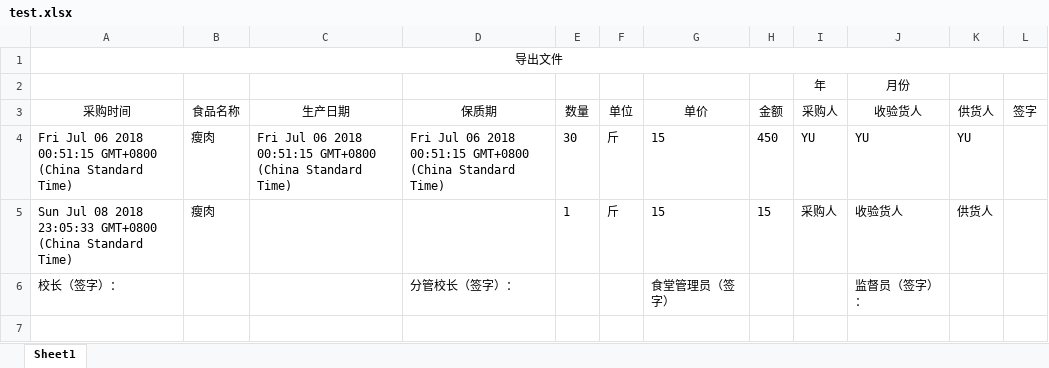
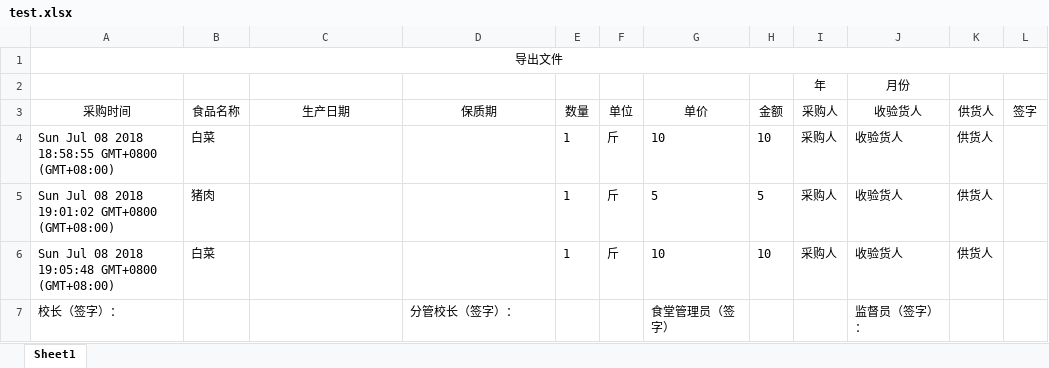
Before and after one commit to YuQian2015/koa-learning, an Excel workbook: files/test.xlsx, sheet Sheet1, drawn as a sheet; values as stored, in another font and other column widths than the file's, no borders; removed rows and columns are numbered as before the commit, all else as after; the diff names each change by its address in the sheet, - before the commit and + after, or states it on an @@ line.

```diff
--- a/files/test.xlsx (sheet Sheet1)
+++ b/files/test.xlsx (sheet Sheet1)
-row 4: Fri Jul 06 2018 00:51:15 GMT+0800 (China Standard Time) | 瘦肉 | Fri Jul 06 2018 00:51:15 GMT+0800 (China Standard Time) | Fri Jul 06 2018 00:51:15 GMT+0800 (China Standard Time) | 30 | 斤 | 15 | 450 | YU | YU | YU
+row 4: Sun Jul 08 2018 18:58:55 GMT+0800 (GMT+08:00) | 白菜 |  |  | 1 | 斤 | 10 | 10 | 采购人 | 收验货人 | 供货人
-A5: …08 2018 23:05:33 GMT+0800 (China Standard Time)
+A5: …08 2018 19:01:02 GMT+0800 (GMT+08:00)
-B5: 瘦肉
+B5: 猪肉
-G5: 15
+G5: 5
-H5: 15
+H5: 5
+row 6: Sun Jul 08 2018 19:05:48 GMT+0800 (GMT+08:00) | 白菜 |  |  | 1 | 斤 | 10 | 10 | 采购人 | 收验货人 | 供货人
```
Also changed, not shown: files/导出文件.xlsx, 6 other files.
